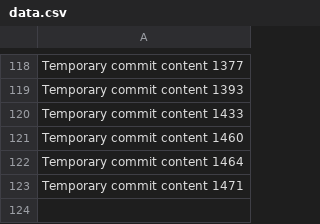
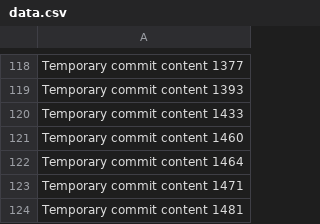
Before and after one commit to BigbantyHigh/gray, a CSV file: New folder/data.csv, drawn as a sheet; only a part is shown, gaps mark what is left out.

```diff
--- a/New folder/data.csv
+++ b/New folder/data.csv
@@ -123 +123,2 @@ Temporary commit content 1464
 Temporary commit content 1471
+Temporary commit content 1481
```
